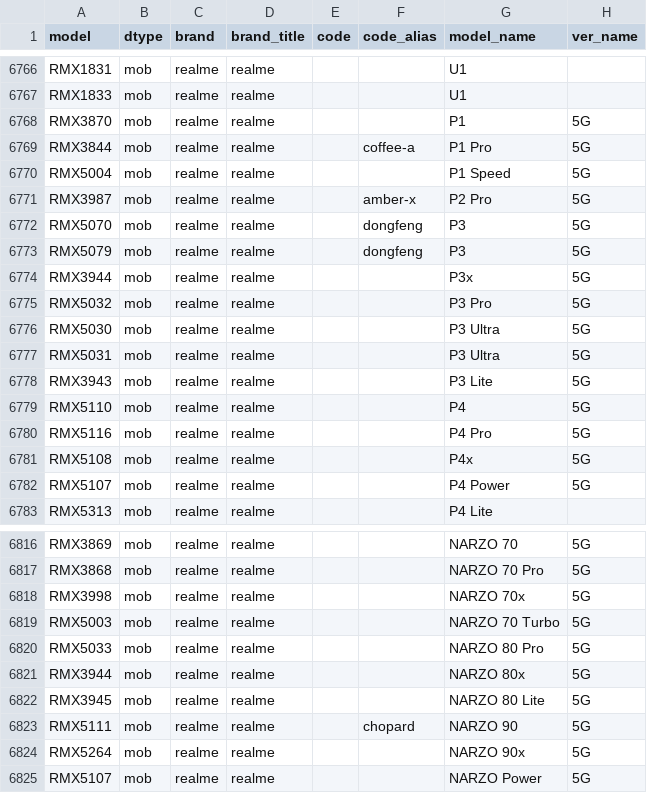
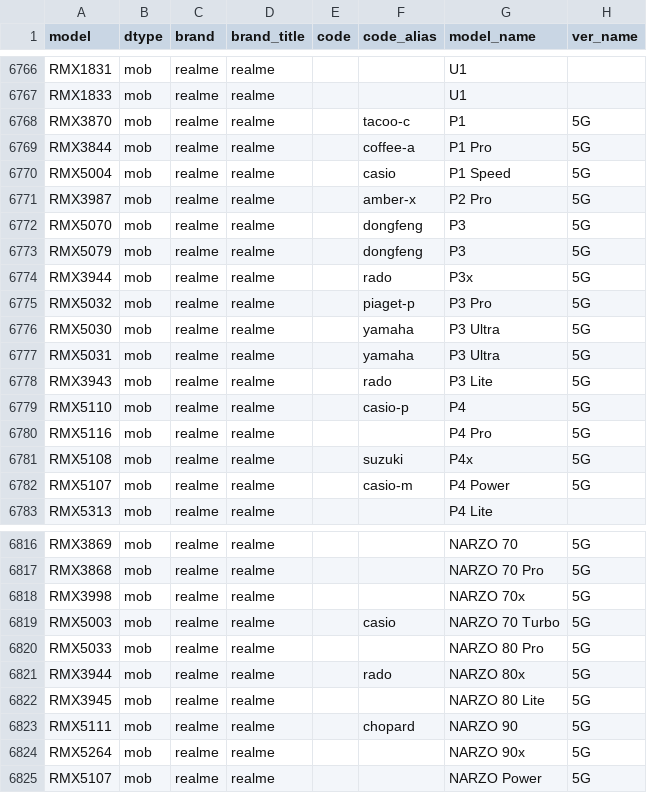
Before and after one commit to YuleBest/MobileModels-csv, a CSV file: models.csv, drawn as a sheet; only a part is shown, gaps mark what is left out; the diff covers the shown part only.

```diff
--- a/models.csv
+++ b/models.csv
@@ -6767,5 +6767,5 @@ RMX1831,mob,realme,realme,,,U1,
 RMX1833,mob,realme,realme,,,U1,
-RMX3870,mob,realme,realme,,,P1,5G
+RMX3870,mob,realme,realme,,tacoo-c,P1,5G
 RMX3844,mob,realme,realme,,coffee-a,P1 Pro,5G
-RMX5004,mob,realme,realme,,,P1 Speed,5G
+RMX5004,mob,realme,realme,,casio,P1 Speed,5G
 RMX3987,mob,realme,realme,,amber-x,P2 Pro,5G
@@ -6773,11 +6773,11 @@ RMX5070,mob,realme,realme,,dongfeng,P3,5G
 RMX5079,mob,realme,realme,,dongfeng,P3,5G
-RMX3944,mob,realme,realme,,,P3x,5G
-RMX5032,mob,realme,realme,,,P3 Pro,5G
-RMX5030,mob,realme,realme,,,P3 Ultra,5G
-RMX5031,mob,realme,realme,,,P3 Ultra,5G
-RMX3943,mob,realme,realme,,,P3 Lite,5G
-RMX5110,mob,realme,realme,,,P4,5G
+RMX3944,mob,realme,realme,,rado,P3x,5G
+RMX5032,mob,realme,realme,,piaget-p,P3 Pro,5G
+RMX5030,mob,realme,realme,,yamaha,P3 Ultra,5G
+RMX5031,mob,realme,realme,,yamaha,P3 Ultra,5G
+RMX3943,mob,realme,realme,,rado,P3 Lite,5G
+RMX5110,mob,realme,realme,,casio-p,P4,5G
 RMX5116,mob,realme,realme,,,P4 Pro,5G
-RMX5108,mob,realme,realme,,,P4x,5G
-RMX5107,mob,realme,realme,,,P4 Power,5G
+RMX5108,mob,realme,realme,,suzuki,P4x,5G
+RMX5107,mob,realme,realme,,casio-m,P4 Power,5G
 RMX5313,mob,realme,realme,,,P4 Lite,
@@ -6818,5 +6818,5 @@ RMX3868,mob,realme,realme,,,NARZO 70 Pro,5G
 RMX3998,mob,realme,realme,,,NARZO 70x,5G
-RMX5003,mob,realme,realme,,,NARZO 70 Turbo,5G
+RMX5003,mob,realme,realme,,casio,NARZO 70 Turbo,5G
 RMX5033,mob,realme,realme,,,NARZO 80 Pro,5G
-RMX3944,mob,realme,realme,,,NARZO 80x,5G
+RMX3944,mob,realme,realme,,rado,NARZO 80x,5G
 RMX3945,mob,realme,realme,,,NARZO 80 Lite,5G
```
Also changed, not shown: 31 edited cells elsewhere in this file, 1 other file.
